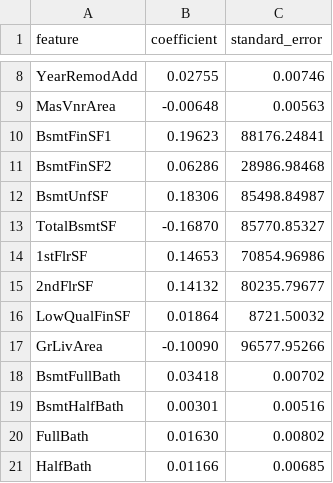
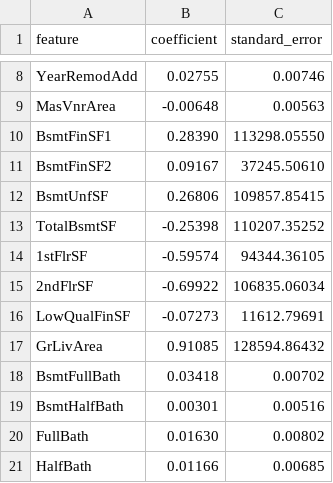
Before and after one commit to giacomomaggiore/ml-finance-insurance, a CSV file: 1-linear-regression/output/q2b_ii_coefficients_standard_errors.csv, drawn as a sheet; only a part is shown, gaps mark what is left out.

```diff
--- a/1-linear-regression/output/q2b_ii_coefficients_standard_errors.csv
+++ b/1-linear-regression/output/q2b_ii_coefficients_standard_errors.csv
@@ -9,10 +9,10 @@ YearRemodAdd,0.02755,0.00746
 MasVnrArea,-0.00648,0.00563
-BsmtFinSF1,0.19623,88176.24841
-BsmtFinSF2,0.06286,28986.98468
-BsmtUnfSF,0.18306,85498.84987
-TotalBsmtSF,-0.16870,85770.85327
-1stFlrSF,0.14653,70854.96986
-2ndFlrSF,0.14132,80235.79677
-LowQualFinSF,0.01864,8721.50032
-GrLivArea,-0.10090,96577.95266
+BsmtFinSF1,0.28390,113298.05550
+BsmtFinSF2,0.09167,37245.50610
+BsmtUnfSF,0.26806,109857.85415
+TotalBsmtSF,-0.25398,110207.35252
+1stFlrSF,-0.59574,94344.36105
+2ndFlrSF,-0.69922,106835.06034
+LowQualFinSF,-0.07273,11612.79691
+GrLivArea,0.91085,128594.86432
 BsmtFullBath,0.03418,0.00702
```
Also changed, not shown: 1-linear-regression/output/q2a_ols_numerical_metrics.csv, 1-linear-regression/output/q2b_i_coefficients_numpy_vs_sklearn.csv, 9 other files.
